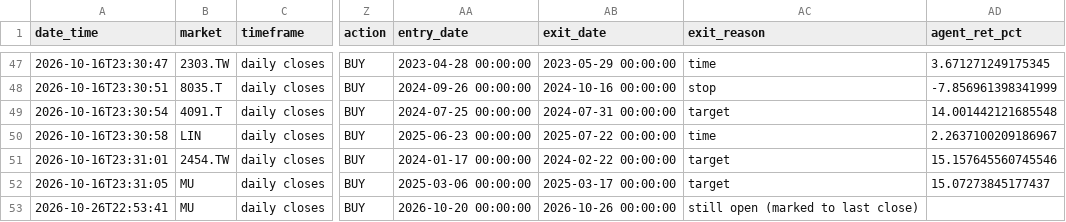
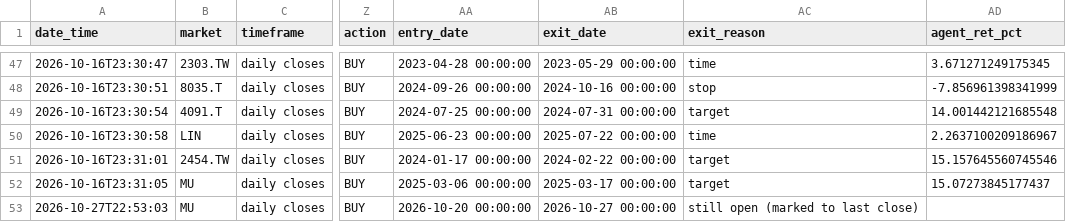
Before and after one commit to ouck1e/Semiconductor-Supply-Chain-Project, a CSV file: data/agents/trade_log.csv, drawn as a sheet; only a part is shown, gaps mark what is left out; the diff names each change by its address in the sheet, - before the commit and + after, or states it on an @@ line.

```diff
--- a/data/agents/trade_log.csv
+++ b/data/agents/trade_log.csv
-A53 (date_time): 2026-10-26T22:53:41
+A53 (date_time): 2026-10-27T22:53:03
-AB53 (exit_date): 2026-10-26 00:00:00
+AB53 (exit_date): 2026-10-27 00:00:00
```
